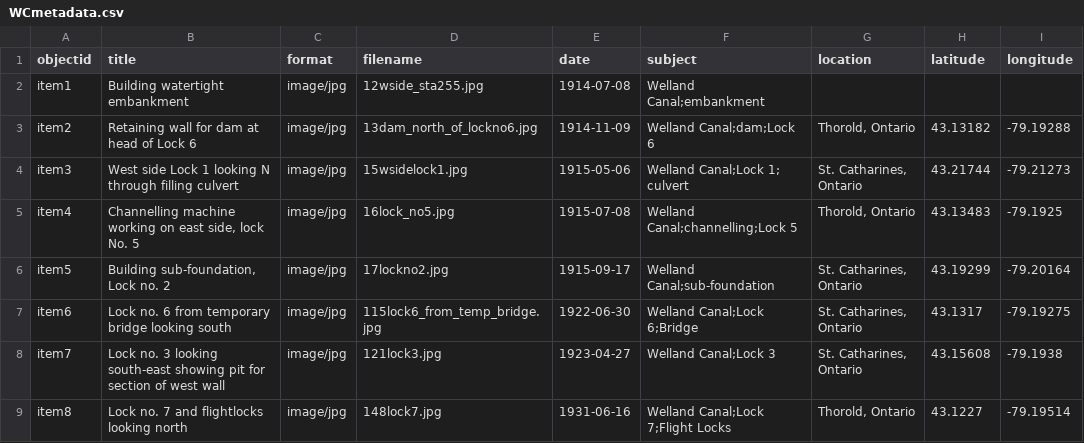
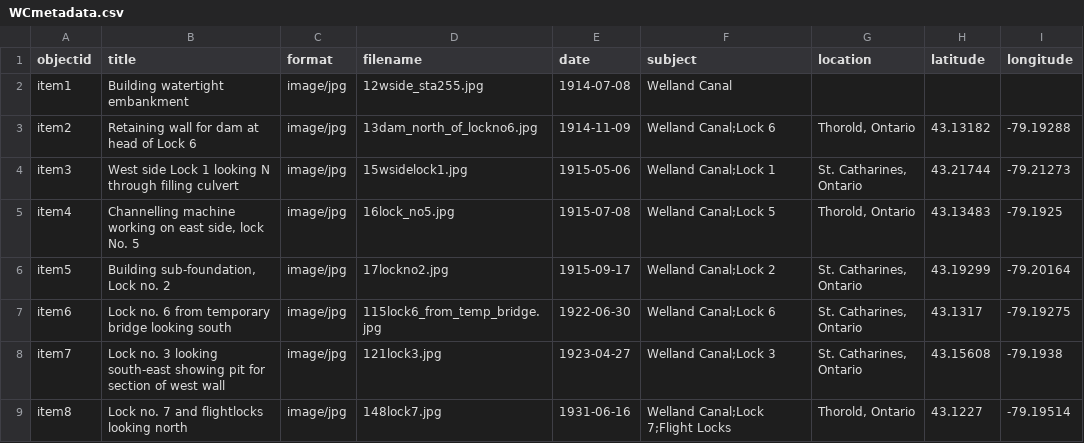
Before and after one commit to chantalcameron/Building-the-Welland-Ship-Canal, a CSV file: _data/WCmetadata.csv, drawn as a sheet; only a part is shown; the diff covers the shown part only; the diff names each change by its address in the sheet, - before the commit and + after, or states it on an @@ line.

Commit message:
Update WCmetadata.csv

```diff
--- a/_data/WCmetadata.csv
+++ b/_data/WCmetadata.csv
-F2 (subject): Welland Canal;embankment
+F2 (subject): Welland Canal
-F3 (subject): Welland Canal;dam;Lock 6
+F3 (subject): Welland Canal;Lock 6
-F4 (subject): Welland Canal;Lock 1; culvert
+F4 (subject): Welland Canal;Lock 1
-F5 (subject): Welland Canal;channelling;Lock 5
+F5 (subject): Welland Canal;Lock 5
-F6 (subject): Welland Canal;sub-foundation
+F6 (subject): Welland Canal;Lock 2
-F7 (subject): Welland Canal;Lock 6;Bridge
+F7 (subject): Welland Canal;Lock 6
```
Also changed, not shown: 16 edited cells elsewhere in this file.
